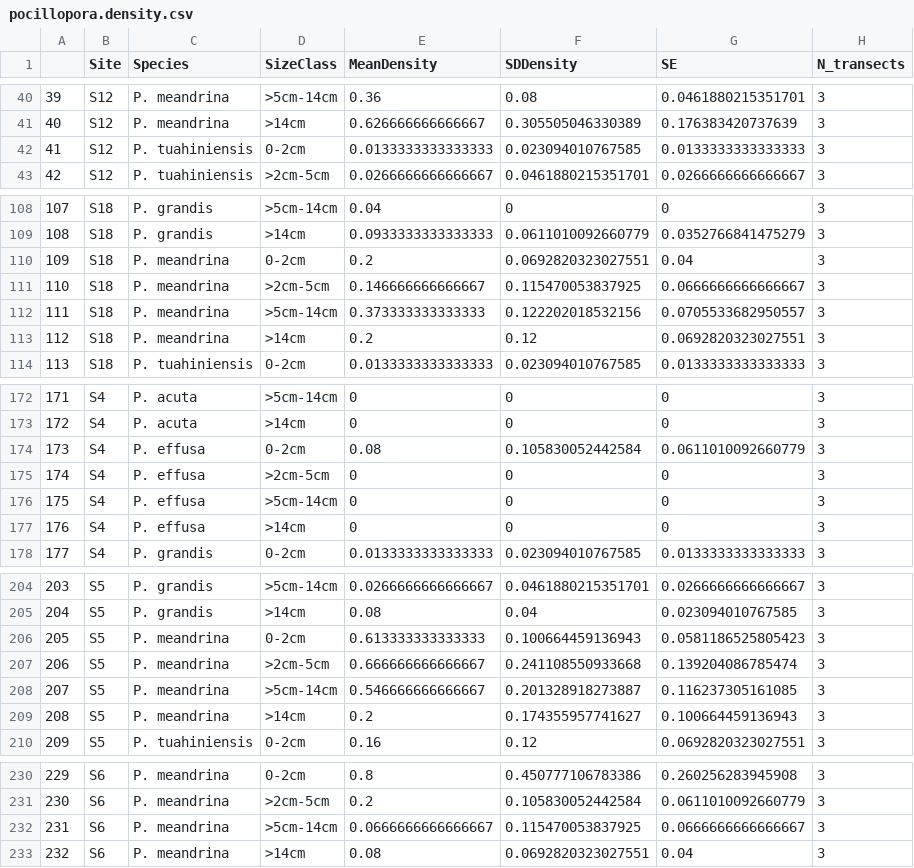
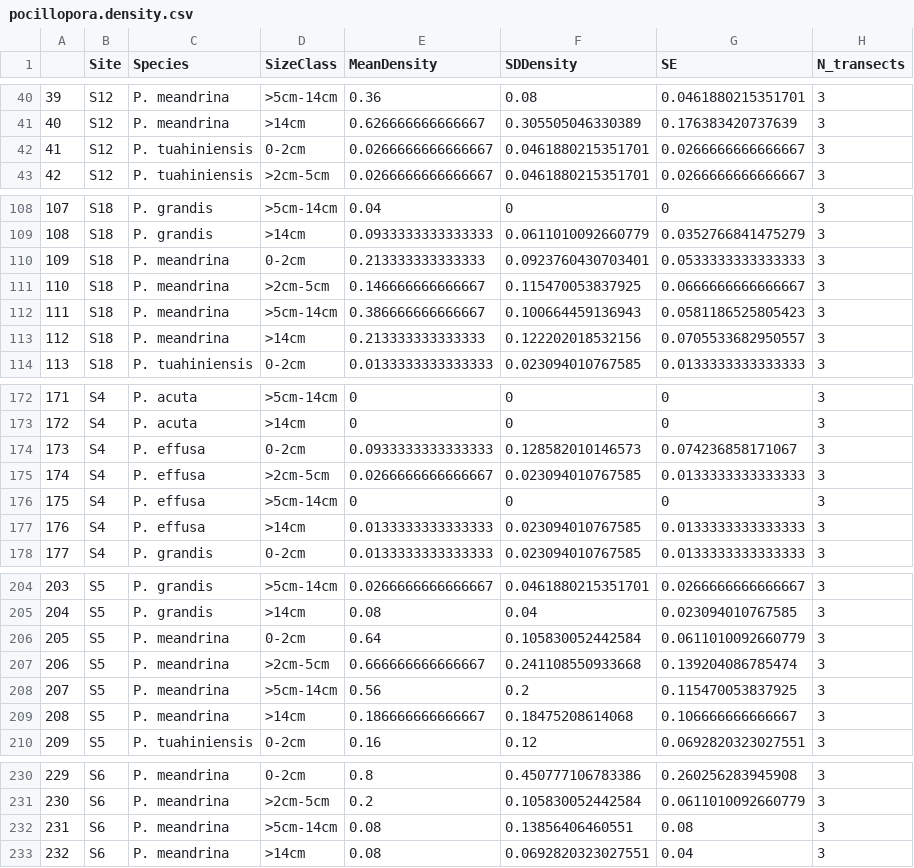
Before and after one commit to PierrickHarnay/Pocillopora_under_environmental_stressors, a CSV file: Output/pocillopora.density.csv (was Data/pocillopora.density.csv), drawn as a sheet; only a part is shown, gaps mark what is left out; the diff covers the shown part only.

```diff
--- a/Data/pocillopora.density.csv
+++ b/Output/pocillopora.density.csv
@@ -41,3 +41,3 @@
 "40","S12","P. meandrina",">14cm",0.626666666666667,0.305505046330389,0.176383420737639,3
-"41","S12","P. tuahiniensis","0-2cm",0.0133333333333333,0.023094010767585,0.0133333333333333,3
+"41","S12","P. tuahiniensis","0-2cm",0.0266666666666667,0.0461880215351701,0.0266666666666667,3
 "42","S12","P. tuahiniensis",">2cm-5cm",0.0266666666666667,0.0461880215351701,0.0266666666666667,3
@@ -109,6 +109,6 @@
 "108","S18","P. grandis",">14cm",0.0933333333333333,0.0611010092660779,0.0352766841475279,3
-"109","S18","P. meandrina","0-2cm",0.2,0.0692820323027551,0.04,3
+"109","S18","P. meandrina","0-2cm",0.213333333333333,0.0923760430703401,0.0533333333333333,3
 "110","S18","P. meandrina",">2cm-5cm",0.146666666666667,0.115470053837925,0.0666666666666667,3
-"111","S18","P. meandrina",">5cm-14cm",0.373333333333333,0.122202018532156,0.0705533682950557,3
-"112","S18","P. meandrina",">14cm",0.2,0.12,0.0692820323027551,3
+"111","S18","P. meandrina",">5cm-14cm",0.386666666666667,0.100664459136943,0.0581186525805423,3
+"112","S18","P. meandrina",">14cm",0.213333333333333,0.122202018532156,0.0705533682950557,3
 "113","S18","P. tuahiniensis","0-2cm",0.0133333333333333,0.023094010767585,0.0133333333333333,3
@@ -173,6 +173,6 @@
 "172","S4","P. acuta",">14cm",0,0,0,3
-"173","S4","P. effusa","0-2cm",0.08,0.105830052442584,0.0611010092660779,3
-"174","S4","P. effusa",">2cm-5cm",0,0,0,3
+"173","S4","P. effusa","0-2cm",0.0933333333333333,0.128582010146573,0.074236858171067,3
+"174","S4","P. effusa",">2cm-5cm",0.0266666666666667,0.023094010767585,0.0133333333333333,3
 "175","S4","P. effusa",">5cm-14cm",0,0,0,3
-"176","S4","P. effusa",">14cm",0,0,0,3
+"176","S4","P. effusa",">14cm",0.0133333333333333,0.023094010767585,0.0133333333333333,3
 "177","S4","P. grandis","0-2cm",0.0133333333333333,0.023094010767585,0.0133333333333333,3
@@ -205,6 +205,6 @@
 "204","S5","P. grandis",">14cm",0.08,0.04,0.023094010767585,3
-"205","S5","P. meandrina","0-2cm",0.613333333333333,0.100664459136943,0.0581186525805423,3
+"205","S5","P. meandrina","0-2cm",0.64,0.105830052442584,0.0611010092660779,3
 "206","S5","P. meandrina",">2cm-5cm",0.666666666666667,0.241108550933668,0.139204086785474,3
-"207","S5","P. meandrina",">5cm-14cm",0.546666666666667,0.201328918273887,0.116237305161085,3
-"208","S5","P. meandrina",">14cm",0.2,0.174355957741627,0.100664459136943,3
+"207","S5","P. meandrina",">5cm-14cm",0.56,0.2,0.115470053837925,3
+"208","S5","P. meandrina",">14cm",0.186666666666667,0.18475208614068,0.106666666666667,3
 "209","S5","P. tuahiniensis","0-2cm",0.16,0.12,0.0692820323027551,3
@@ -231,3 +231,3 @@
 "230","S6","P. meandrina",">2cm-5cm",0.2,0.105830052442584,0.0611010092660779,3
-"231","S6","P. meandrina",">5cm-14cm",0.0666666666666667,0.115470053837925,0.0666666666666667,3
+"231","S6","P. meandrina",">5cm-14cm",0.08,0.13856406460551,0.08,3
 "232","S6","P. meandrina",">14cm",0.08,0.0692820323027551,0.04,3
```
Also changed, not shown: 28 edited cells elsewhere in this file, Data/sample_information.csv, Data/species_id.csv, 58 other files.
